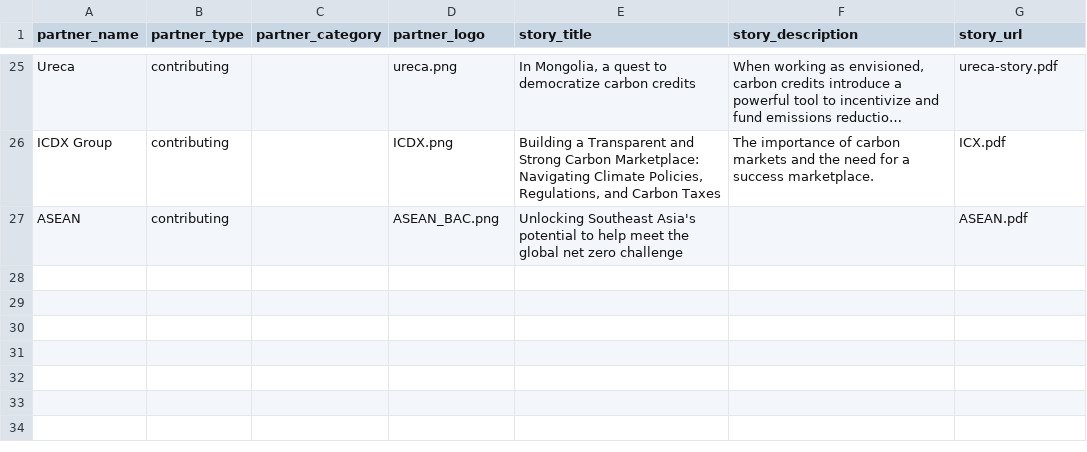
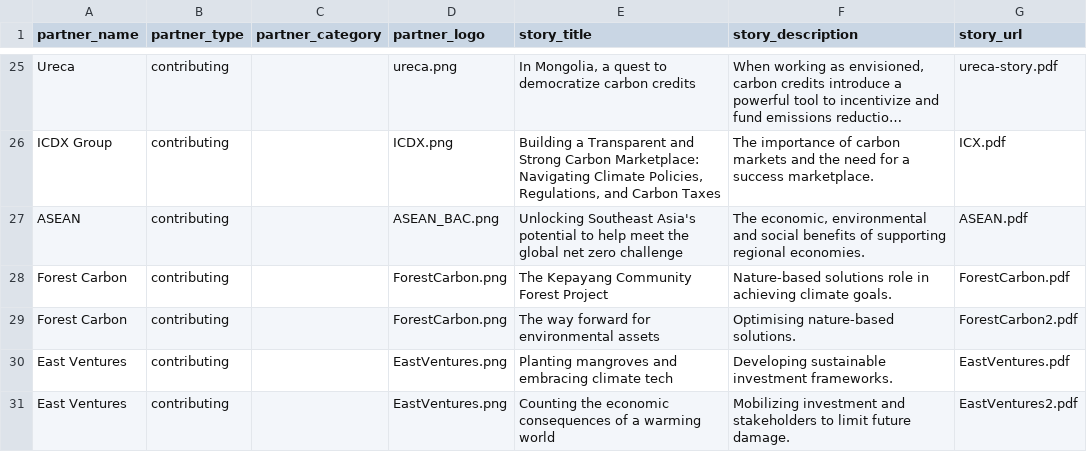
Before and after one commit to carbon-knowledge-hub/carbon-knowledge-hub, a CSV file: data/partners.csv, drawn as a sheet; only a part is shown, gaps mark what is left out; long unchanged cells end in …; the diff names each change by its address in the sheet, - before the commit and + after, or states it on an @@ line.

Commit message:
Add files via upload

```diff
--- a/data/partners.csv
+++ b/data/partners.csv
-F27 (story_description): (empty)
+F27 (story_description): The economic, environmental and social benefits of supporting regional economies.
+row 28: Forest Carbon | contributing |  | ForestCarbon.png | The Kepayang Community Forest Project | Nature-based solutions role in achieving climate goals. | ForestCarbon.pdf
+row 29: Forest Carbon | contributing |  | ForestCarbon.png | The way forward for environmental assets | Optimising nature-based solutions. | ForestCarbon2.pdf
+row 30: East Ventures | contributing |  | EastVentures.png | Planting mangroves and embracing climate tech | Developing sustainable investment frameworks. | EastVentures.pdf
+row 31: East Ventures | contributing |  | EastVentures.png | Counting the economic consequences of a warming world | Mobilizing investment and stakeholders to limit future damage. | EastVentures2.pdf
```
